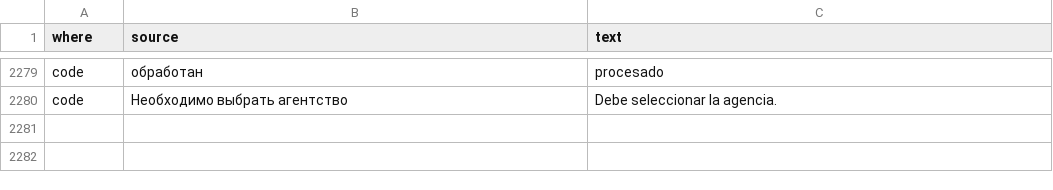
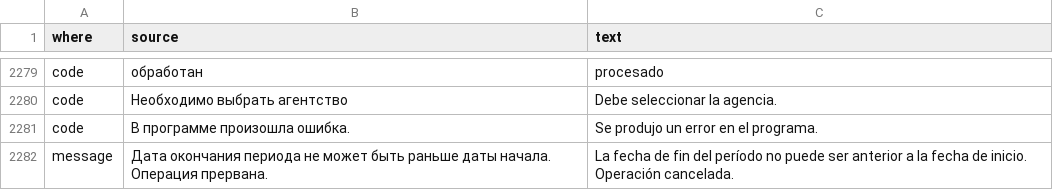
Before and after one commit to MikeFog/qd2, a TSV file: ArtvisDB/Scripts/i18n/es.tsv, drawn as a sheet; only a part is shown, gaps mark what is left out; the diff names each change by its address in the sheet, - before the commit and + after, or states it on an @@ line.

```diff
--- a/ArtvisDB/Scripts/i18n/es.tsv
+++ b/ArtvisDB/Scripts/i18n/es.tsv
+row 2281: code | В программе произошла ошибка. | Se produjo un error en el programa.
+row 2282: message | Дата окончания периода не может быть раньше даты начала. Операция прервана. | La fecha de fin del período no puede ser anterior a la fecha de inicio. Operación cancelada.
```
Also changed, not shown: 33 other files.
